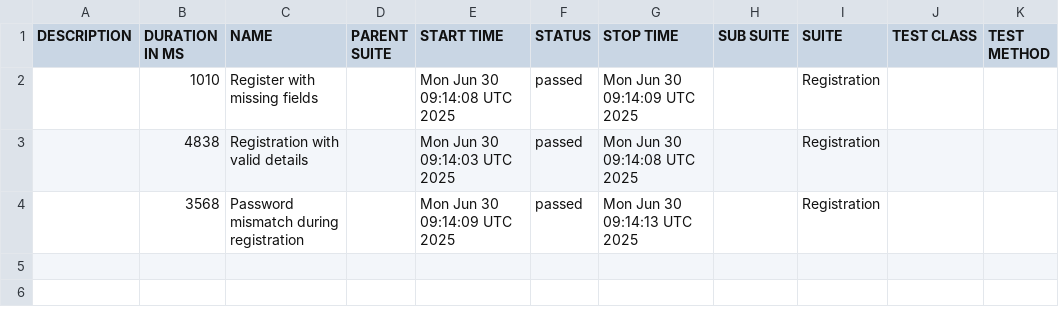
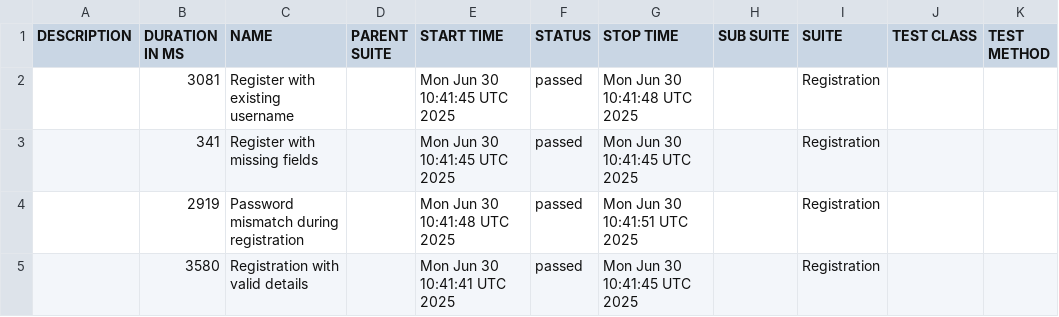
Before and after one commit to mashruf/ParaBank_E2E_Cypress, a CSV file: data/suites.csv, drawn as a sheet.

```diff
--- a/data/suites.csv
+++ b/data/suites.csv
@@ -1,4 +1,5 @@
 "DESCRIPTION","DURATION IN MS","NAME","PARENT SUITE","START TIME","STATUS","STOP TIME","SUB SUITE","SUITE","TEST CLASS","TEST METHOD"
-"","1010","Register with missing fields","","Mon Jun 30 09:14:08 UTC 2025","passed","Mon Jun 30 09:14:09 UTC 2025","","Registration","",""
-"","4838","Registration with valid details","","Mon Jun 30 09:14:03 UTC 2025","passed","Mon Jun 30 09:14:08 UTC 2025","","Registration","",""
-"","3568","Password mismatch during registration","","Mon Jun 30 09:14:09 UTC 2025","passed","Mon Jun 30 09:14:13 UTC 2025","","Registration","",""
+"","3081","Register with existing username","","Mon Jun 30 10:41:45 UTC 2025","passed","Mon Jun 30 10:41:48 UTC 2025","","Registration","",""
+"","341","Register with missing fields","","Mon Jun 30 10:41:45 UTC 2025","passed","Mon Jun 30 10:41:45 UTC 2025","","Registration","",""
+"","2919","Password mismatch during registration","","Mon Jun 30 10:41:48 UTC 2025","passed","Mon Jun 30 10:41:51 UTC 2025","","Registration","",""
+"","3580","Registration with valid details","","Mon Jun 30 10:41:41 UTC 2025","passed","Mon Jun 30 10:41:45 UTC 2025","","Registration","",""
```
Also changed, not shown: 28 other files.
